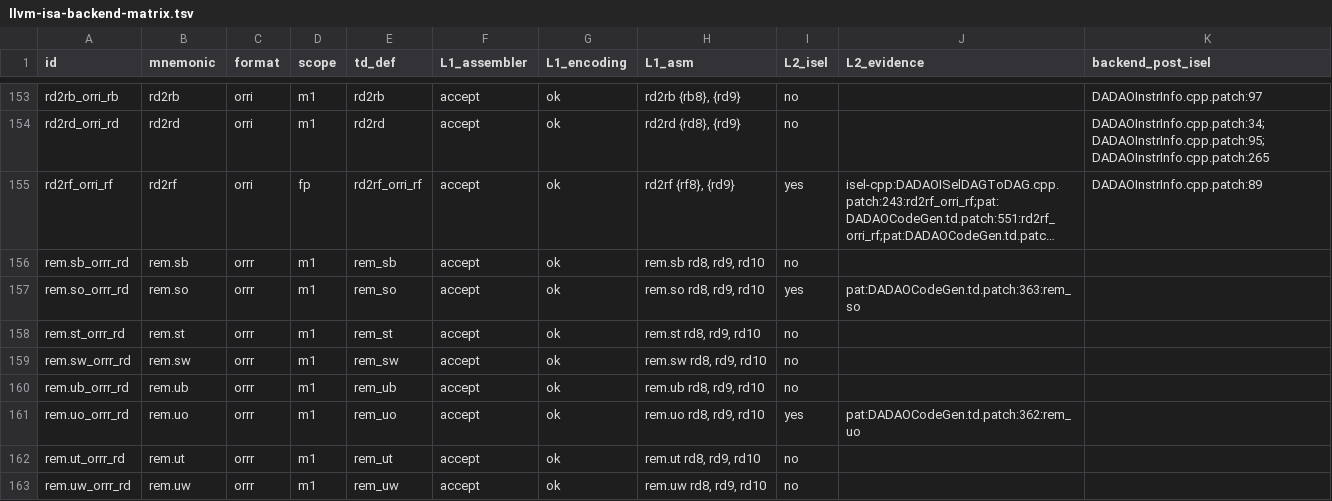
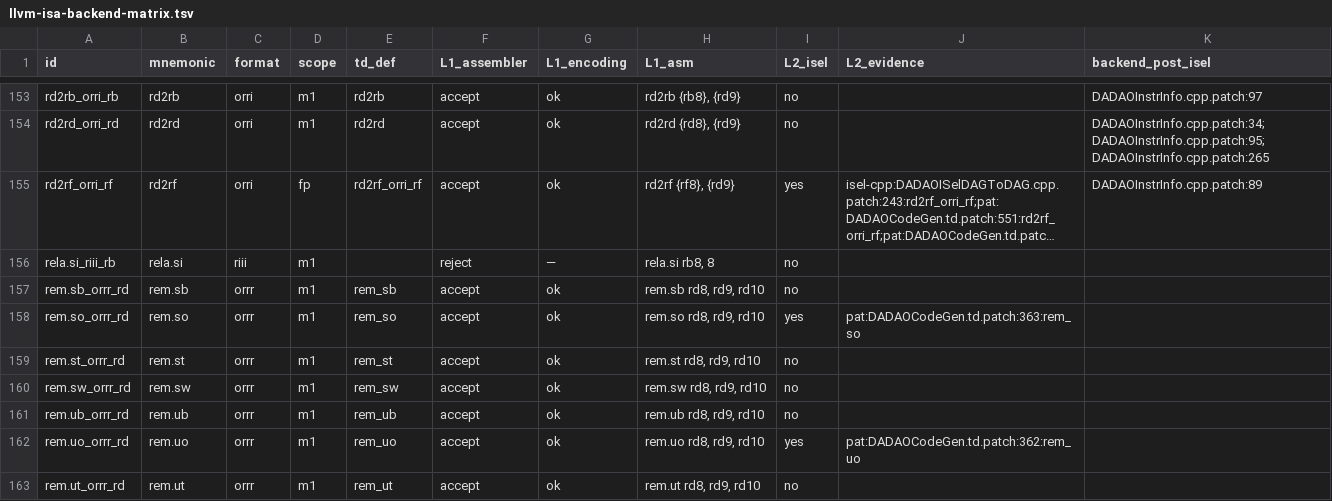
Before and after one commit to gxt/DADAO-v5, a TSV file: tools/llvm/llvm-isa-backend-matrix.tsv, drawn as a sheet; only a part is shown, gaps mark what is left out; the shorter side is filled out with more unchanged rows; long unchanged cells end in …; the diff names each change by its address in the sheet, - before the commit and + after, or states it on an @@ line.

Commit message:
SPEC-145t: 恢复 rela.si（riii/0x5A，rbHA = PC + (imms18<<12)，PC 不清低位；目的 rb0 ⇒ ILLI）+ 契约投影重生成（opcodes 235/M1 156）+ L1 编码向量（含可达 FAIL）；已知红：check-instrinfo/check_lit_gen 缺 .td ⇒ 归 LLVM-095t（ISS-215 同类）
architect 裁定：engineer 披露的 4 处清单外改动均「必需且合理」——矩阵 .tsv/.md 重生成、
tools/spec/check_scope.py 硬编码计数（156/235）、tools/spec/generate_opcodes.py（重生成本体）、
tools/testcases/generate_lit_vectors.py 的 riii「dst, imm」形态修正（L1 矩阵投影暴露的形态错误）；
均为真源变更的投影/计数同步或规范形态修正，未放宽任何门控、未改编译输入。

```diff
--- a/tools/llvm/llvm-isa-backend-matrix.tsv
+++ b/tools/llvm/llvm-isa-backend-matrix.tsv
+row 156: rela.si_riii_rb | rela.si | riii | m1 |  | reject | — | rela.si rb8, 8 | no
```
Also changed, not shown: 19 other files.
